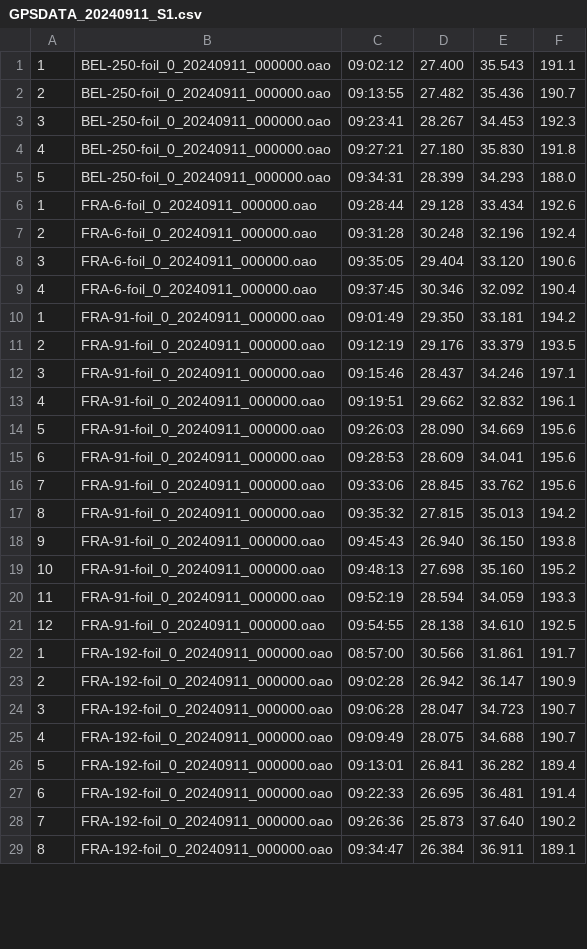
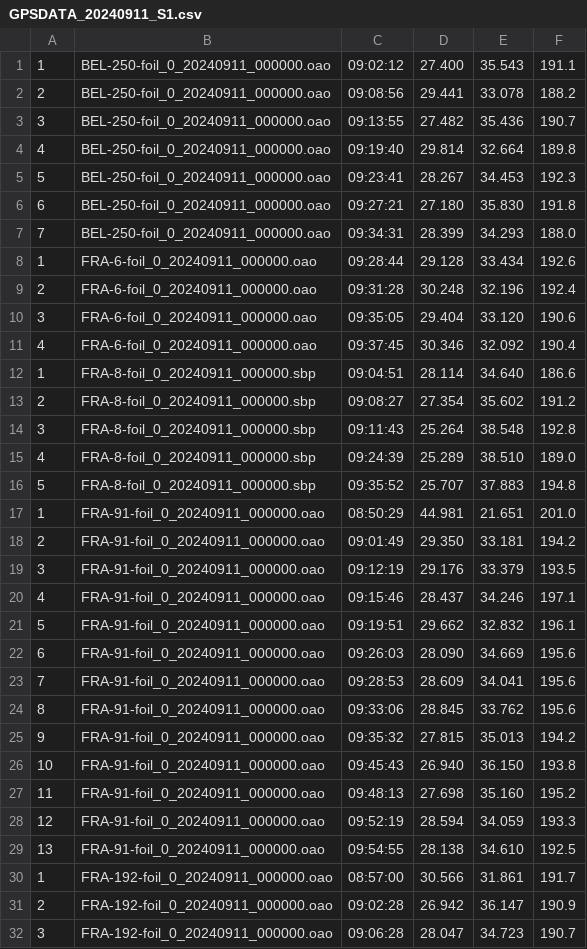
Before and after one commit to Logiqx/wst-results, a CSV file: events/202409/gpsdata/20240911/GPSDATA_20240911_S1.csv, drawn as a sheet; only a part is shown; the shorter side is filled out with more unchanged rows; the diff covers the shown part only.

Commit message:
Add foil runs that were further out from the shore

```diff
--- a/events/202409/gpsdata/20240911/GPSDATA_20240911_S1.csv
+++ b/events/202409/gpsdata/20240911/GPSDATA_20240911_S1.csv
@@ -1,6 +1,8 @@
 1,BEL-250-foil_0_20240911_000000.oao,09:02:12,27.400,35.543,191.1
-2,BEL-250-foil_0_20240911_000000.oao,09:13:55,27.482,35.436,190.7
-3,BEL-250-foil_0_20240911_000000.oao,09:23:41,28.267,34.453,192.3
-4,BEL-250-foil_0_20240911_000000.oao,09:27:21,27.180,35.830,191.8
-5,BEL-250-foil_0_20240911_000000.oao,09:34:31,28.399,34.293,188.0
+2,BEL-250-foil_0_20240911_000000.oao,09:08:56,29.441,33.078,188.2
+3,BEL-250-foil_0_20240911_000000.oao,09:13:55,27.482,35.436,190.7
+4,BEL-250-foil_0_20240911_000000.oao,09:19:40,29.814,32.664,189.8
+5,BEL-250-foil_0_20240911_000000.oao,09:23:41,28.267,34.453,192.3
+6,BEL-250-foil_0_20240911_000000.oao,09:27:21,27.180,35.830,191.8
+7,BEL-250-foil_0_20240911_000000.oao,09:34:31,28.399,34.293,188.0
 1,FRA-6-foil_0_20240911_000000.oao,09:28:44,29.128,33.434,192.6
@@ -9,14 +11,20 @@
 4,FRA-6-foil_0_20240911_000000.oao,09:37:45,30.346,32.092,190.4
-1,FRA-91-foil_0_20240911_000000.oao,09:01:49,29.350,33.181,194.2
-2,FRA-91-foil_0_20240911_000000.oao,09:12:19,29.176,33.379,193.5
-3,FRA-91-foil_0_20240911_000000.oao,09:15:46,28.437,34.246,197.1
-4,FRA-91-foil_0_20240911_000000.oao,09:19:51,29.662,32.832,196.1
-5,FRA-91-foil_0_20240911_000000.oao,09:26:03,28.090,34.669,195.6
-6,FRA-91-foil_0_20240911_000000.oao,09:28:53,28.609,34.041,195.6
-7,FRA-91-foil_0_20240911_000000.oao,09:33:06,28.845,33.762,195.6
-8,FRA-91-foil_0_20240911_000000.oao,09:35:32,27.815,35.013,194.2
-9,FRA-91-foil_0_20240911_000000.oao,09:45:43,26.940,36.150,193.8
-10,FRA-91-foil_0_20240911_000000.oao,09:48:13,27.698,35.160,195.2
-11,FRA-91-foil_0_20240911_000000.oao,09:52:19,28.594,34.059,193.3
-12,FRA-91-foil_0_20240911_000000.oao,09:54:55,28.138,34.610,192.5
+1,FRA-8-foil_0_20240911_000000.sbp,09:04:51,28.114,34.640,186.6
+2,FRA-8-foil_0_20240911_000000.sbp,09:08:27,27.354,35.602,191.2
+3,FRA-8-foil_0_20240911_000000.sbp,09:11:43,25.264,38.548,192.8
+4,FRA-8-foil_0_20240911_000000.sbp,09:24:39,25.289,38.510,189.0
+5,FRA-8-foil_0_20240911_000000.sbp,09:35:52,25.707,37.883,194.8
+1,FRA-91-foil_0_20240911_000000.oao,08:50:29,44.981,21.651,201.0
+2,FRA-91-foil_0_20240911_000000.oao,09:01:49,29.350,33.181,194.2
+3,FRA-91-foil_0_20240911_000000.oao,09:12:19,29.176,33.379,193.5
+4,FRA-91-foil_0_20240911_000000.oao,09:15:46,28.437,34.246,197.1
+5,FRA-91-foil_0_20240911_000000.oao,09:19:51,29.662,32.832,196.1
+6,FRA-91-foil_0_20240911_000000.oao,09:26:03,28.090,34.669,195.6
+7,FRA-91-foil_0_20240911_000000.oao,09:28:53,28.609,34.041,195.6
+8,FRA-91-foil_0_20240911_000000.oao,09:33:06,28.845,33.762,195.6
+9,FRA-91-foil_0_20240911_000000.oao,09:35:32,27.815,35.013,194.2
+10,FRA-91-foil_0_20240911_000000.oao,09:45:43,26.940,36.150,193.8
+11,FRA-91-foil_0_20240911_000000.oao,09:48:13,27.698,35.160,195.2
+12,FRA-91-foil_0_20240911_000000.oao,09:52:19,28.594,34.059,193.3
+13,FRA-91-foil_0_20240911_000000.oao,09:54:55,28.138,34.610,192.5
 1,FRA-192-foil_0_20240911_000000.oao,08:57:00,30.566,31.861,191.7
```
Also changed, not shown: 2 added rows and 8 edited cells elsewhere in this file, resources/pos/202409/gpsdata/20240911-foil.csv, 10 other files.
